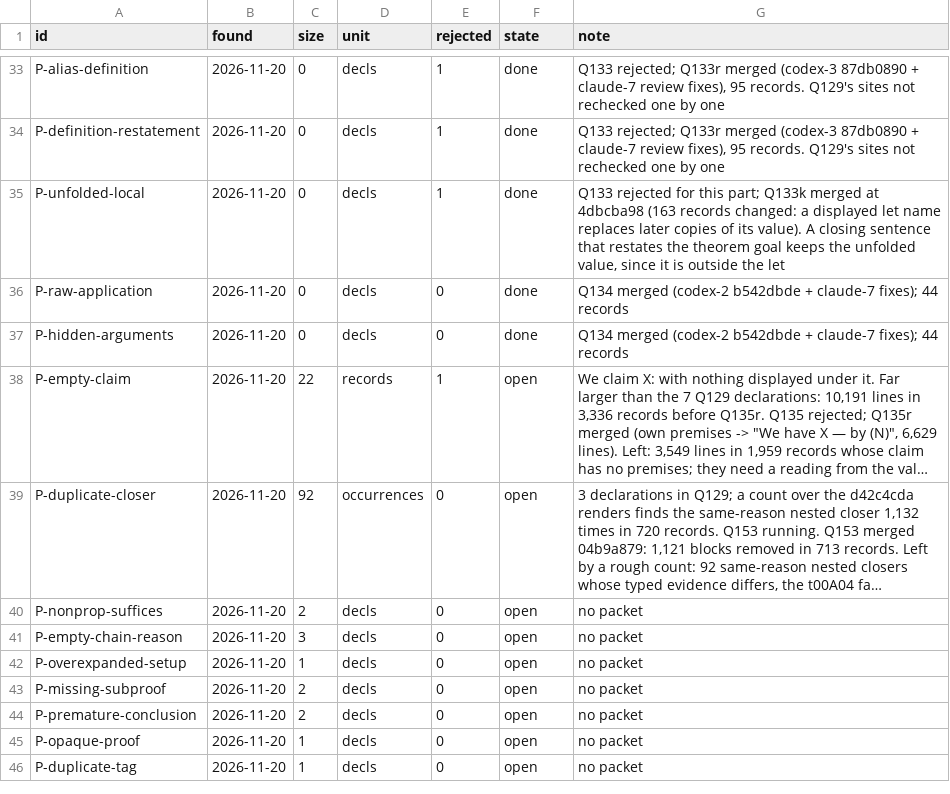
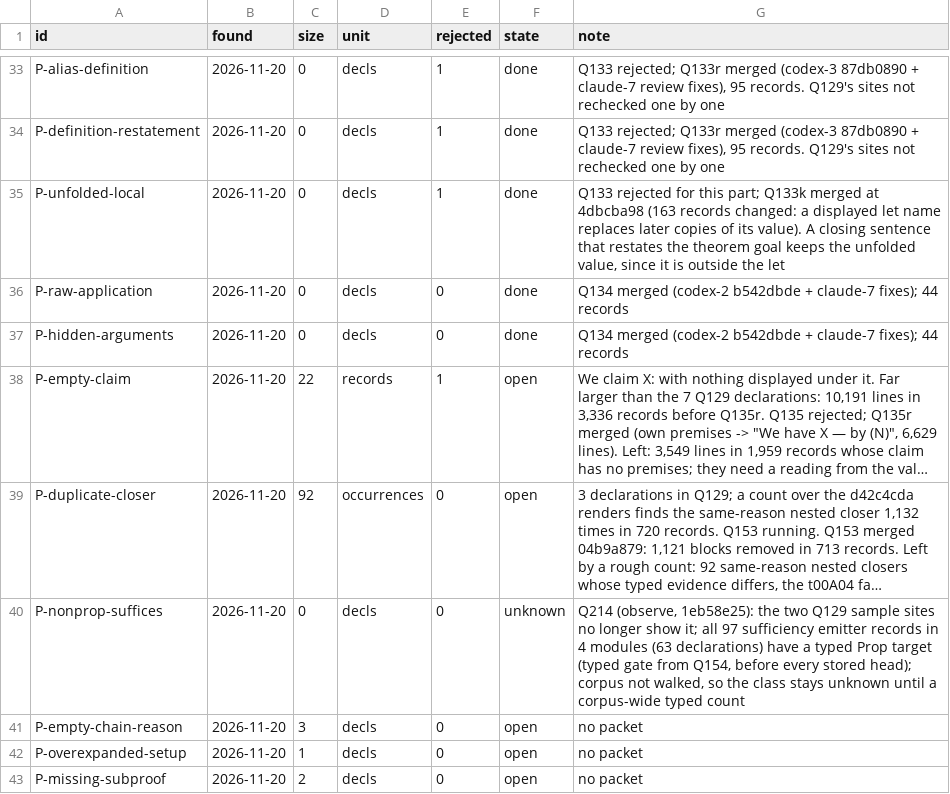
Before and after one commit to tothedarktowercame/futon4, a TSV file: holes/labs/E-paperprinter-cleanup/endgame/classes.tsv, drawn as a sheet; only a part is shown, gaps mark what is left out; the shorter side is filled out with more unchanged rows; long unchanged cells end in …; the diff names each change by its address in the sheet, - before the commit and + after, or states it on an @@ line.

```diff
--- a/holes/labs/E-paperprinter-cleanup/endgame/classes.tsv
+++ b/holes/labs/E-paperprinter-cleanup/endgame/classes.tsv
-C40 (size): 2
+C40 (size): 0
-F40 (state): open
+F40 (state): unknown
-G40 (note): no packet
+G40 (note): Q214 (observe, 1eb58e25): the two Q129 sample sites no longer show it; all 97 sufficiency emitter records in 4 modules (63 declarations) have a typed Prop target (typed gate from Q154, before every stored head); corpus not walked, so the class stays unknown until a corpus-wide typed count
```
Also changed, not shown: holes/labs/E-paperprinter-cleanup/endgame/backlog.tsv, holes/labs/E-paperprinter-cleanup/endgame/dispatch.tsv, 4 other files.
